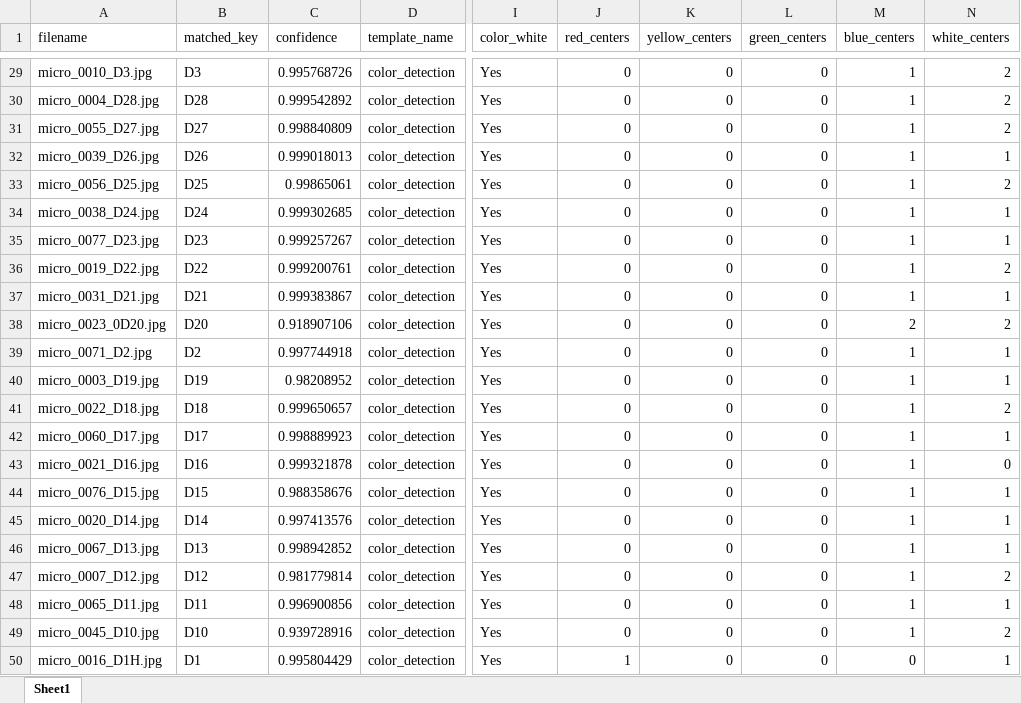
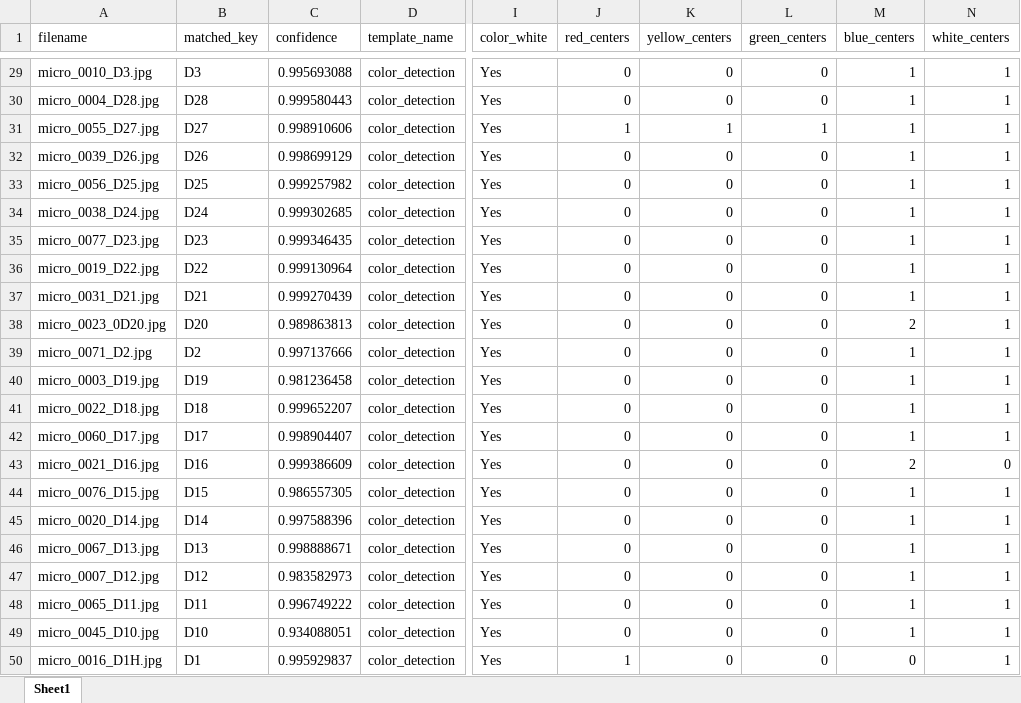
Before and after one commit to SAWRJJ/OCR-Project, an Excel workbook: template/t2_ocr_report.xlsx, sheet Sheet1, drawn as a sheet; only a part is shown, gaps mark what is left out; values as stored, in another font and other column widths than the file's, no borders; the diff covers the shown part only; the diff names each change by its address in the sheet, - before the commit and + after, or states it on an @@ line.

```diff
--- a/template/t2_ocr_report.xlsx (sheet Sheet1)
+++ b/template/t2_ocr_report.xlsx (sheet Sheet1)
-C29 (confidence): 0.995768726
+C29 (confidence): 0.995693088
-N29:N31 (white_centers): 2
+N29:N31 (white_centers): 1
-C30 (confidence): 0.999542892
+C30 (confidence): 0.999580443
-C31 (confidence): 0.998840809
+C31 (confidence): 0.998910606
-J31 (red_centers): 0
+J31 (red_centers): 1
-K31 (yellow_centers): 0
+K31 (yellow_centers): 1
-L31 (green_centers): 0
+L31 (green_centers): 1
-C32 (confidence): 0.999018013
+C32 (confidence): 0.998699129
-C33 (confidence): 0.99865061
+C33 (confidence): 0.999257982
-N33 (white_centers): 2
+N33 (white_centers): 1
-C35 (confidence): 0.999257267
+C35 (confidence): 0.999346435
-C36 (confidence): 0.999200761
+C36 (confidence): 0.999130964
-N36 (white_centers): 2
+N36 (white_centers): 1
-C37 (confidence): 0.999383867
+C37 (confidence): 0.999270439
-C38 (confidence): 0.918907106
+C38 (confidence): 0.989863813
-N38 (white_centers): 2
+N38 (white_centers): 1
-C39 (confidence): 0.997744918
+C39 (confidence): 0.997137666
-C40 (confidence): 0.98208952
+C40 (confidence): 0.981236458
-C41 (confidence): 0.999650657
+C41 (confidence): 0.999652207
-N41 (white_centers): 2
+N41 (white_centers): 1
-C42 (confidence): 0.998889923
+C42 (confidence): 0.998904407
-C43 (confidence): 0.999321878
+C43 (confidence): 0.999386609
-M43 (blue_centers): 1
+M43 (blue_centers): 2
-C44 (confidence): 0.988358676
+C44 (confidence): 0.986557305
-C45 (confidence): 0.997413576
+C45 (confidence): 0.997588396
-C46 (confidence): 0.998942852
+C46 (confidence): 0.998888671
-C47 (confidence): 0.981779814
+C47 (confidence): 0.983582973
-N47 (white_centers): 2
+N47 (white_centers): 1
-C48 (confidence): 0.996900856
+C48 (confidence): 0.996749222
-C49 (confidence): 0.939728916
+C49 (confidence): 0.934088051
-N49 (white_centers): 2
+N49 (white_centers): 1
-C50 (confidence): 0.995804429
+C50 (confidence): 0.995929837
```
Also changed, not shown: 32 edited cells elsewhere in this sheet, template/t7_ocr_report.xlsx, template/t9_ocr_report.xlsx, 6 other files.
